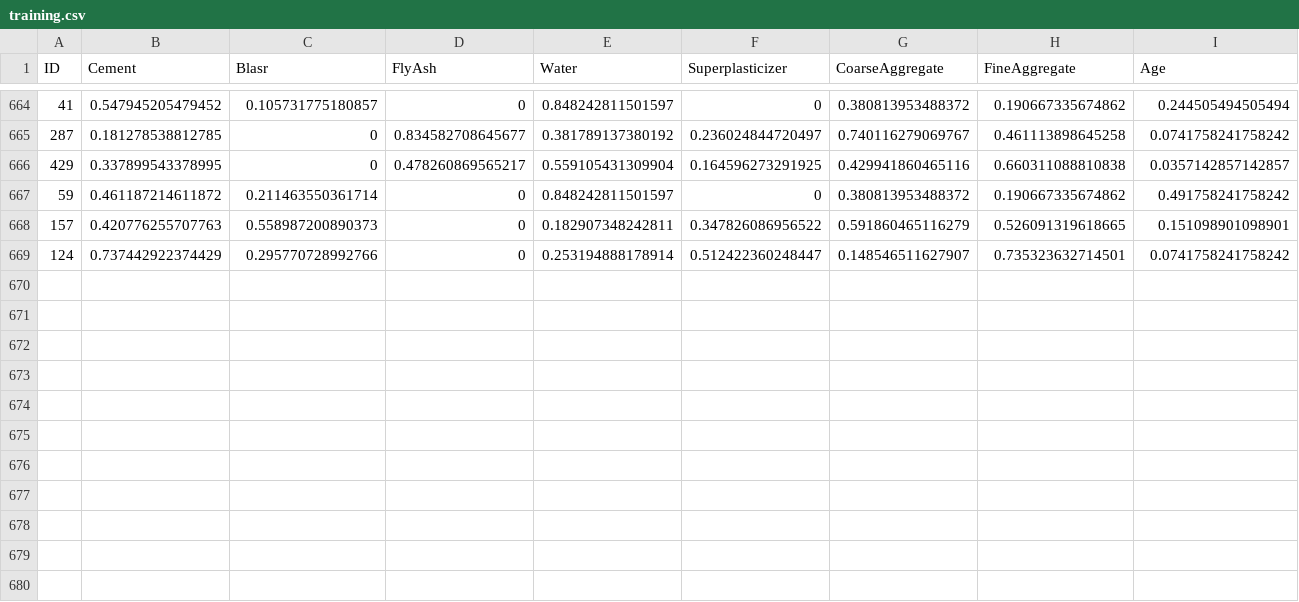
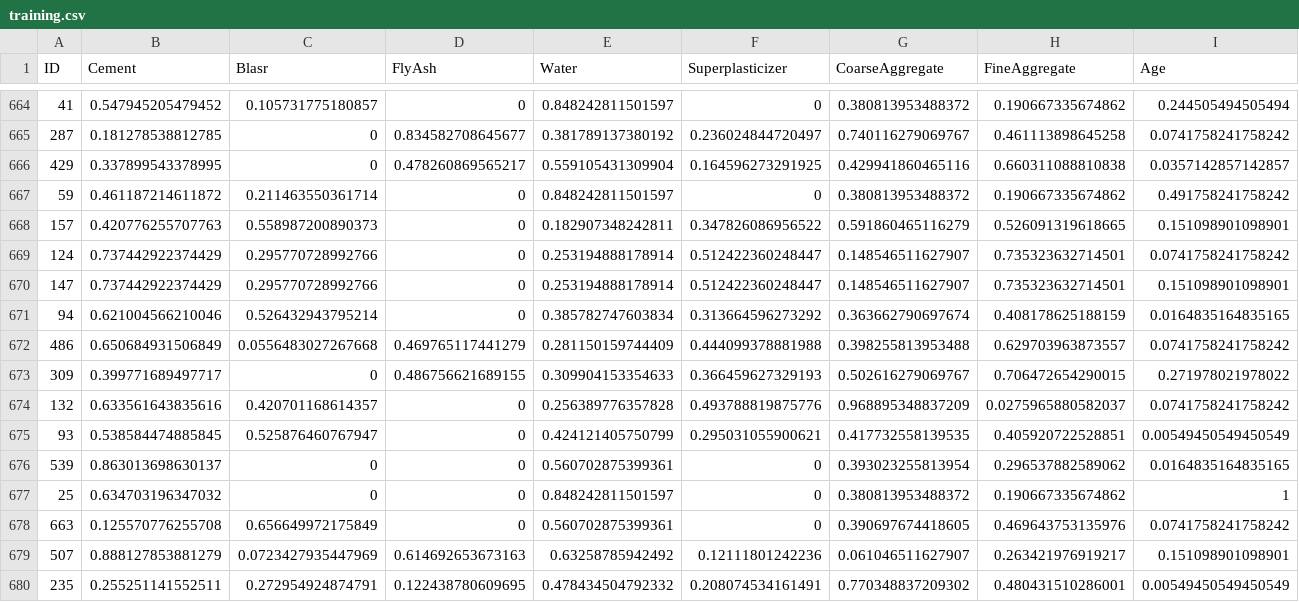
Before and after one commit to vidalmatheus/Kaggle__Concrete_Compressive_Strength, a CSV file: training.csv, drawn as a sheet; only a part is shown, gaps mark what is left out; rows hold the shown columns only; the diff names each change by its address in the sheet, - before the commit and + after, or states it on an @@ line.

```diff
--- a/training.csv
+++ b/training.csv
+row 670: 147 | 0.737442922374429 | 0.295770728992766 | 0 | 0.253194888178914 | 0.512422360248447 | 0.148546511627907 | 0.735323632714501 | 0.151098901098901
+row 671: 94 | 0.621004566210046 | 0.526432943795214 | 0 | 0.385782747603834 | 0.313664596273292 | 0.363662790697674 | 0.408178625188159 | 0.0164835164835165
+row 672: 486 | 0.650684931506849 | 0.0556483027267668 | 0.469765117441279 | 0.281150159744409 | 0.444099378881988 | 0.398255813953488 | 0.629703963873557 | 0.0741758241758242
+row 673: 309 | 0.399771689497717 | 0 | 0.486756621689155 | 0.309904153354633 | 0.366459627329193 | 0.502616279069767 | 0.706472654290015 | 0.271978021978022
+row 674: 132 | 0.633561643835616 | 0.420701168614357 | 0 | 0.256389776357828 | 0.493788819875776 | 0.968895348837209 | 0.0275965880582037 | 0.0741758241758242
+row 675: 93 | 0.538584474885845 | 0.525876460767947 | 0 | 0.424121405750799 | 0.295031055900621 | 0.417732558139535 | 0.405920722528851 | 0.00549450549450549
+row 676: 539 | 0.863013698630137 | 0 | 0 | 0.560702875399361 | 0 | 0.393023255813954 | 0.296537882589062 | 0.0164835164835165
+row 677: 25 | 0.634703196347032 | 0 | 0 | 0.848242811501597 | 0 | 0.380813953488372 | 0.190667335674862 | 1
+row 678: 663 | 0.125570776255708 | 0.656649972175849 | 0 | 0.560702875399361 | 0 | 0.390697674418605 | 0.469643753135976 | 0.0741758241758242
+row 679: 507 | 0.888127853881279 | 0.0723427935447969 | 0.614692653673163 | 0.63258785942492 | 0.12111801242236 | 0.061046511627907 | 0.263421976919217 | 0.151098901098901
+row 680: 235 | 0.255251141552511 | 0.272954924874791 | 0.122438780609695 | 0.478434504792332 | 0.208074534161491 | 0.770348837209302 | 0.480431510286001 | 0.00549450549450549
```
Also changed, not shown: predicted.csv, testing.csv, 1 other file.
